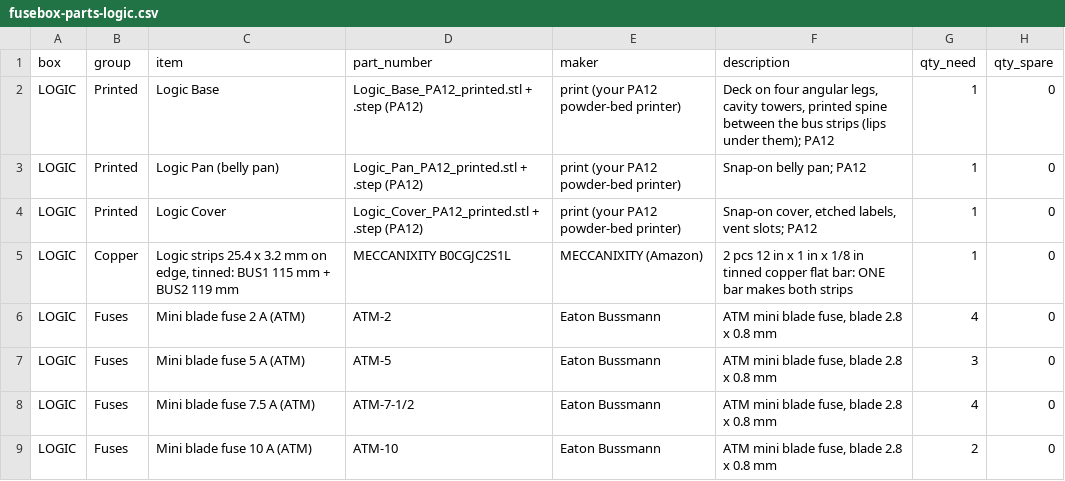
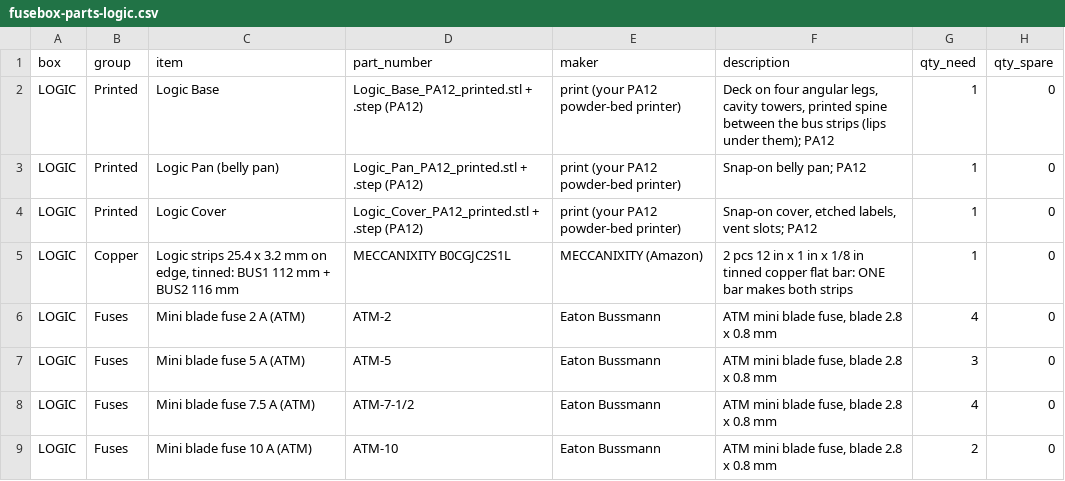
Before and after one commit to living-relation/st185-link-ecu-config, a CSV file: cad/fusebox/fusebox-parts-logic.csv, drawn as a sheet; only a part is shown; the diff names each change by its address in the sheet, - before the commit and + after, or states it on an @@ line.

```diff
--- a/cad/fusebox/fusebox-parts-logic.csv
+++ b/cad/fusebox/fusebox-parts-logic.csv
-C5 (item): …tinned: BUS1 115 mm + BUS2 119 mm
+C5 (item): …tinned: BUS1 112 mm + BUS2 116 mm
```
Also changed, not shown: cad/fusebox/rev7/fusebox-parts-power.csv, 11 other files.
